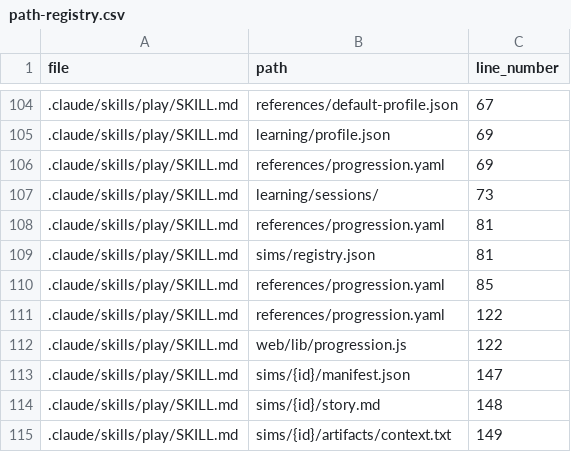
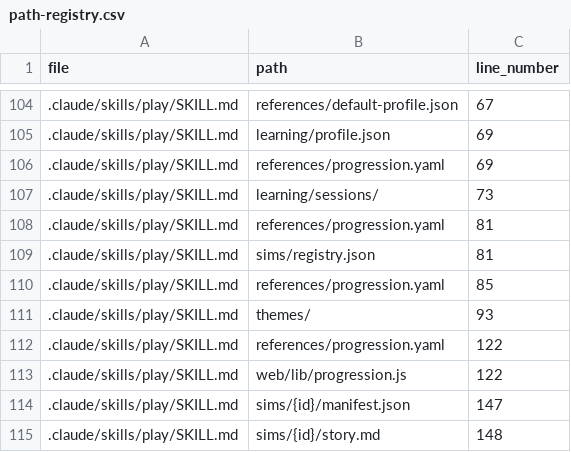
Before and after one commit to drashtishah/aws-simulator, a CSV file: references/path-registry.csv, drawn as a sheet; only a part is shown, gaps mark what is left out; the shorter side is filled out with more unchanged rows.

```diff
--- a/references/path-registry.csv
+++ b/references/path-registry.csv
@@ -110,2 +110,3 @@ file,path,line_number
 .claude/skills/play/SKILL.md,references/progression.yaml,85
+.claude/skills/play/SKILL.md,themes/,93
 .claude/skills/play/SKILL.md,references/progression.yaml,122
```
Also changed, not shown: 1 other file.
